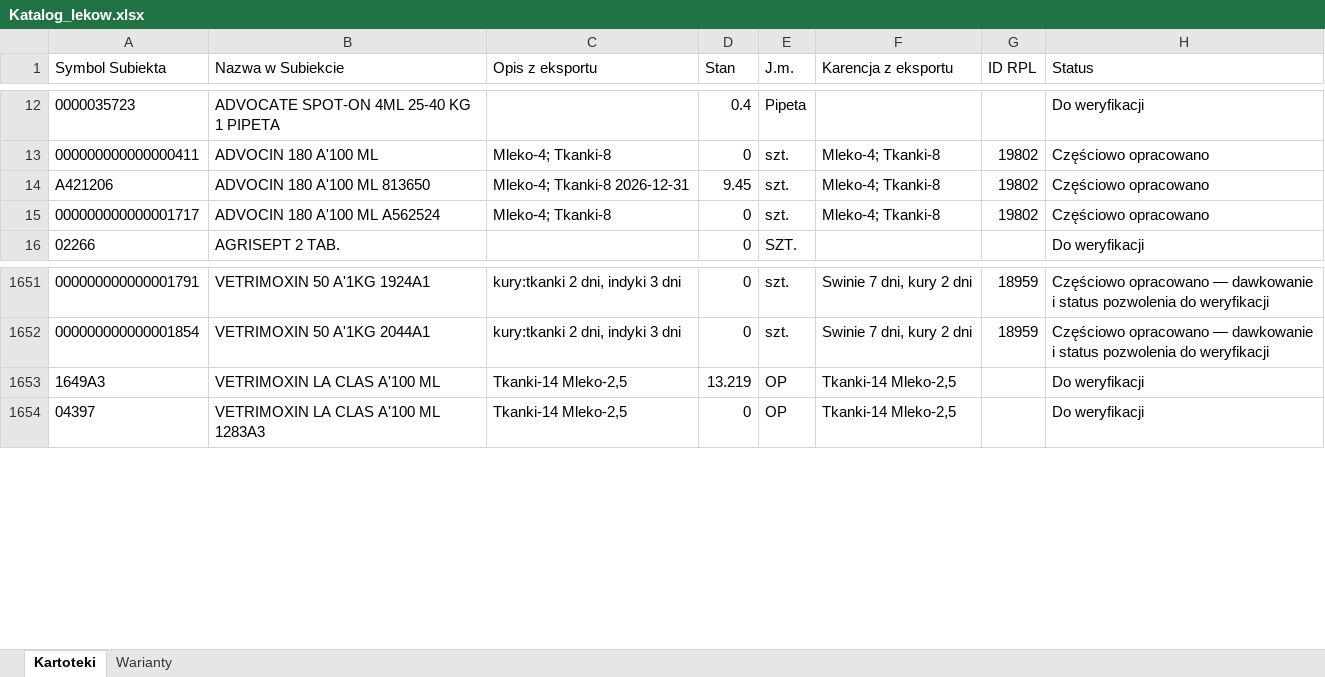
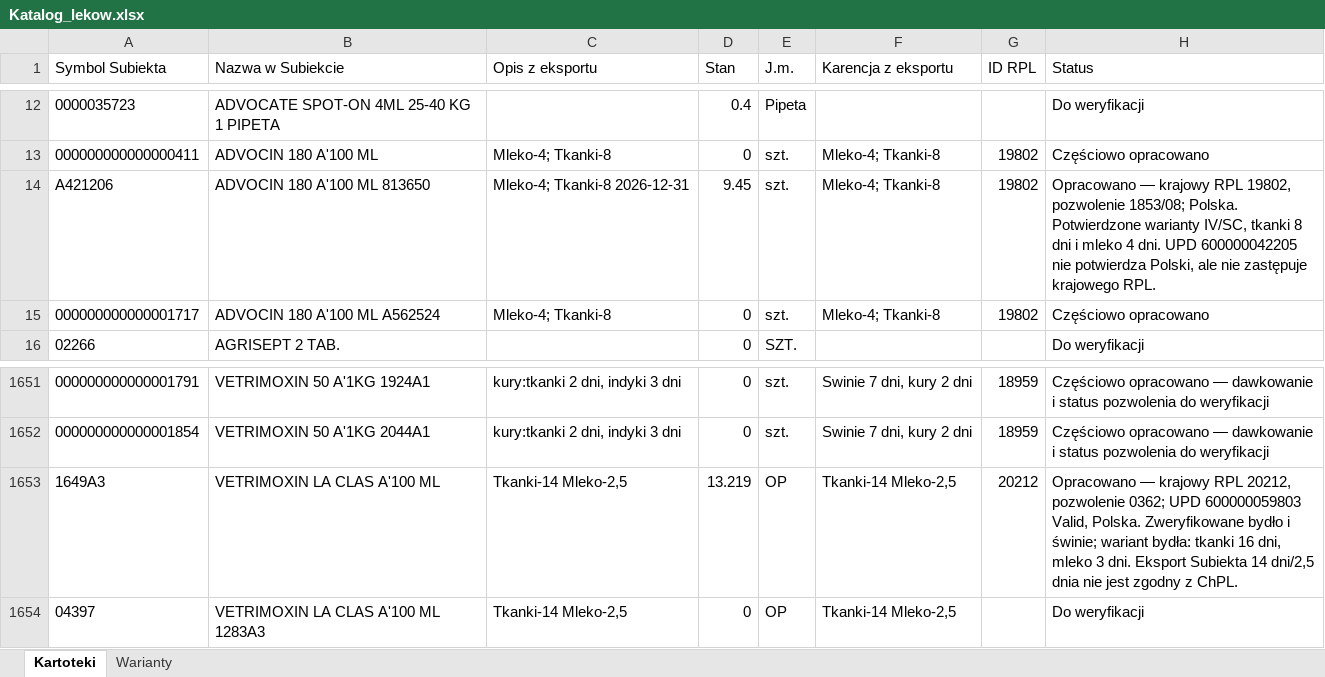
Before and after one commit to VViktorr/Karty-leczenia-zwierzat, an Excel workbook: data/Katalog_lekow.xlsx, sheet Kartoteki, drawn as a sheet; only a part is shown, gaps mark what is left out; values as stored, in another font and other column widths than the file's, no borders; table styles not drawn; the diff names each change by its address in the sheet, - before the commit and + after, or states it on an @@ line.

Commit message:
Correct veterinary registry statuses and withdrawals

```diff
--- a/data/Katalog_lekow.xlsx (sheet Kartoteki)
+++ b/data/Katalog_lekow.xlsx (sheet Kartoteki)
-H14 (Status): Częściowo opracowano
+H14 (Status): Opracowano — krajowy RPL 19802, pozwolenie 1853/08; Polska. Potwierdzone warianty IV/SC, tkanki 8 dni i mleko 4 dni. UPD 600000042205 nie potwierdza Polski, ale nie zastępuje krajowego RPL.
-G1653 (ID RPL): (empty)
+G1653 (ID RPL): 20212
-H1653 (Status): Do weryfikacji
+H1653 (Status): Opracowano — krajowy RPL 20212, pozwolenie 0362; UPD 600000059803 Valid, Polska. Zweryfikowane bydło i świnie; wariant bydła: tkanki 16 dni, mleko 3 dni. Eksport Subiekta 14 dni/2,5 dnia nie jest zgodny z ChPL.
```
